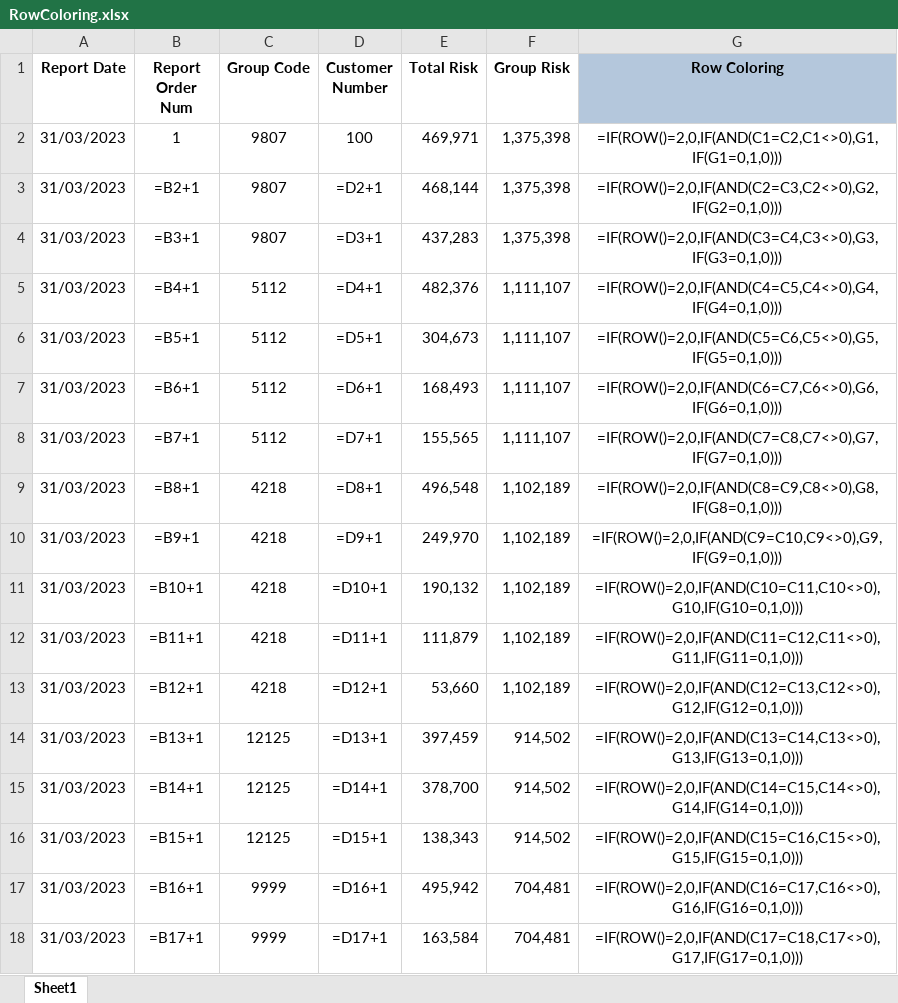
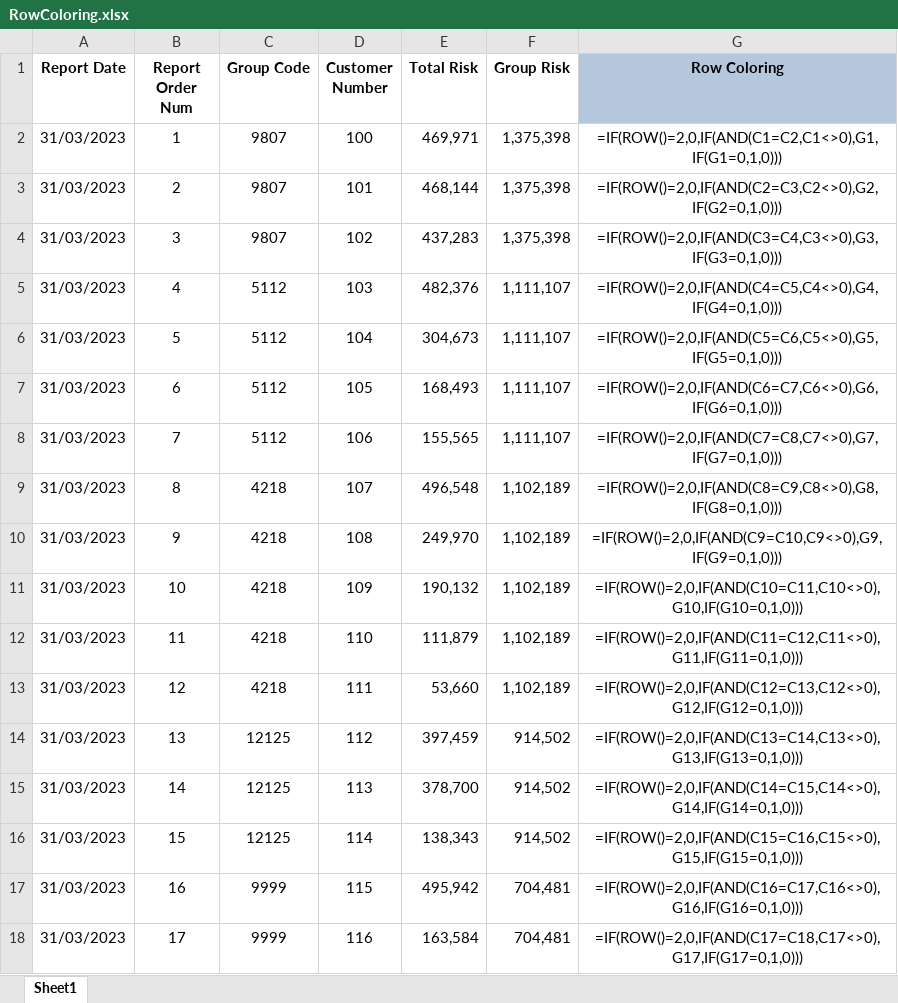
Before and after one commit to onurdemircioglu/my-blog, an Excel workbook: Coloring Rows Based on Value/RowColoring.xlsx, sheet Sheet1, drawn as a sheet; only a part is shown; values as stored, in another font and other column widths than the file's, no borders; formulas are shown in place of their values; conditional formats not drawn; the diff covers the shown part only; the diff names each change by its address in the sheet, - before the commit and + after, or states it on an @@ line.

```diff
--- a/Coloring Rows Based on Value/RowColoring.xlsx (sheet Sheet1)
+++ b/Coloring Rows Based on Value/RowColoring.xlsx (sheet Sheet1)
-B3 (Report Order Num): =B2+1
+B3 (Report Order Num): 2
-D3 (Customer Number): =D2+1
+D3 (Customer Number): 101
-B4 (Report Order Num): =B3+1
+B4 (Report Order Num): 3
-D4 (Customer Number): =D3+1
+D4 (Customer Number): 102
-B5 (Report Order Num): =B4+1
+B5 (Report Order Num): 4
-D5 (Customer Number): =D4+1
+D5 (Customer Number): 103
-B6 (Report Order Num): =B5+1
+B6 (Report Order Num): 5
-D6 (Customer Number): =D5+1
+D6 (Customer Number): 104
-B7 (Report Order Num): =B6+1
+B7 (Report Order Num): 6
-D7 (Customer Number): =D6+1
+D7 (Customer Number): 105
-B8 (Report Order Num): =B7+1
+B8 (Report Order Num): 7
-D8 (Customer Number): =D7+1
+D8 (Customer Number): 106
-B9 (Report Order Num): =B8+1
+B9 (Report Order Num): 8
-D9 (Customer Number): =D8+1
+D9 (Customer Number): 107
-B10 (Report Order Num): =B9+1
+B10 (Report Order Num): 9
-D10 (Customer Number): =D9+1
+D10 (Customer Number): 108
-B11 (Report Order Num): =B10+1
+B11 (Report Order Num): 10
-D11 (Customer Number): =D10+1
+D11 (Customer Number): 109
-B12 (Report Order Num): =B11+1
+B12 (Report Order Num): 11
-D12 (Customer Number): =D11+1
+D12 (Customer Number): 110
-B13 (Report Order Num): =B12+1
+B13 (Report Order Num): 12
-D13 (Customer Number): =D12+1
+D13 (Customer Number): 111
-B14 (Report Order Num): =B13+1
+B14 (Report Order Num): 13
-D14 (Customer Number): =D13+1
+D14 (Customer Number): 112
-B15 (Report Order Num): =B14+1
+B15 (Report Order Num): 14
-D15 (Customer Number): =D14+1
+D15 (Customer Number): 113
-B16 (Report Order Num): =B15+1
+B16 (Report Order Num): 15
-D16 (Customer Number): =D15+1
+D16 (Customer Number): 114
-B17 (Report Order Num): =B16+1
+B17 (Report Order Num): 16
-D17 (Customer Number): =D16+1
+D17 (Customer Number): 115
-B18 (Report Order Num): =B17+1
+B18 (Report Order Num): 17
-D18 (Customer Number): =D17+1
+D18 (Customer Number): 116
```
Also changed, not shown: 26 edited cells elsewhere in this sheet, Coloring Rows Based on Value/RowColoring.xlsm.
